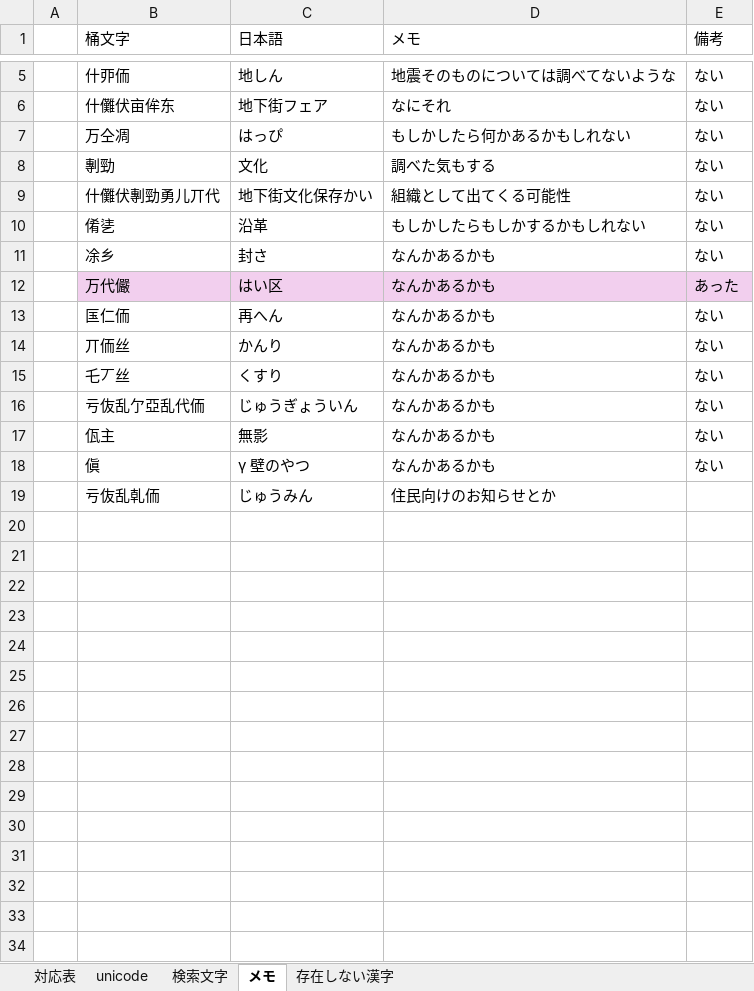
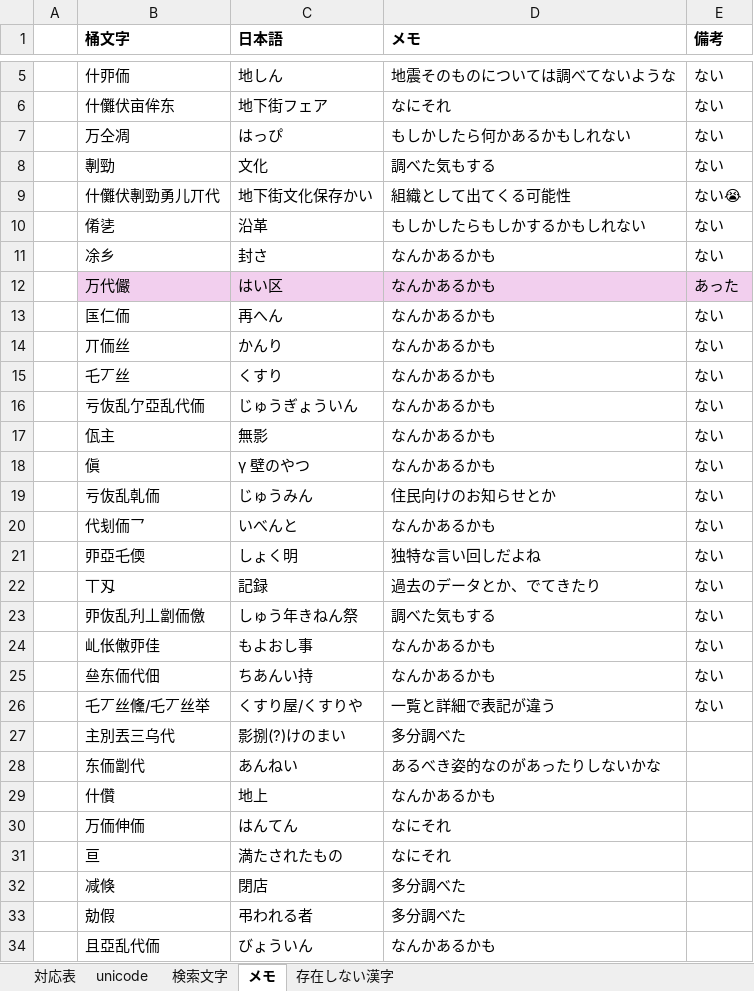
Before and after one commit to ayashiroooo/okechika-henkan, an Excel workbook: 桶文字対応表 from MAKU.xlsx, sheet メモ, drawn as a sheet; only a part is shown, gaps mark what is left out; values as stored, in another font and other column widths than the file's, no borders; the diff names each change by its address in the sheet, - before the commit and + after, or states it on an @@ line.

```diff
--- a/桶文字対応表 from MAKU.xlsx (sheet メモ)
+++ b/桶文字対応表 from MAKU.xlsx (sheet メモ)
-B1:E1 bold: off
+B1:E1 bold: on
-E9 (備考): ない
+E9 (備考): ない😭
-E19 (備考): (empty)
+E19 (備考): ない
+row 20:  | 代刬侕乛 | いべんと | なんかあるかも | ない
+row 21:  | 丣亞乇偄 | しょく明 | 独特な言い回しだよね | ない
+row 22:  | 丅刄 | 記録 | 過去のデータとか、でてきたり | ない
+row 23:  | 丣伖乱刋丄劏侕儌 | しゅう年きねん祭 | 調べた気もする | ない
+row 24:  | 乢伥僌丣佳 | もよおし事 | なんかあるかも | ない
+row 25:  | 亝东侕代佃 | ちあんい持 | なんかあるかも | ない
+row 26:  | 乇丆丝儵/乇丆丝举 | くすり屋/くすりや | 一覧と詳細で表記が違う | ない
+row 27:  | 主別丟三乌代 | 影捌(?)けのまい | 多分調べた
+row 28:  | 东侕劏代 | あんねい | あるべき姿的なのがあったりしないかな
+row 29:  | 什儹 | 地上 | なんかあるかも
+row 30:  | 万侕伸侕 | はんてん | なにそれ
+row 31:  | 亘 | 満たされたもの | なにそれ
+row 32:  | 减倏 | 閉店 | 多分調べた
+row 33:  | 勀假 | 弔われる者 | 多分調べた
+row 34:  | 且亞乱代侕 | びょういん | なんかあるかも
```
Also changed, not shown: sheet 対応表, sheet 存在しない漢字, sheet unicode, 2 other files.
